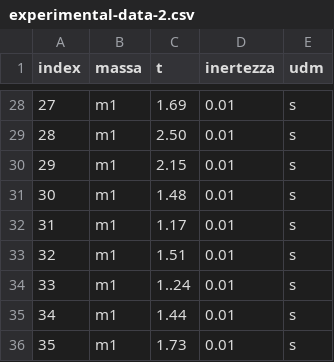
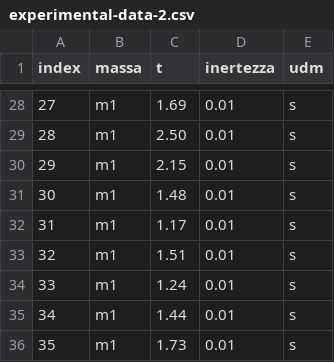
Before and after one commit to dennisangemi/lab1-dfa, a CSV file: exp-2/experimental-data-2.csv, drawn as a sheet; only a part is shown, gaps mark what is left out.

```diff
--- a/exp-2/experimental-data-2.csv
+++ b/exp-2/experimental-data-2.csv
@@ -33,3 +33,3 @@ index,massa,t,inertezza,udm
 32,m1,1.51,0.01,s
-33,m1,1..24,0.01,s
+33,m1,1.24,0.01,s
 34,m1,1.44,0.01,s
```
Also changed, not shown: 2 other files.
